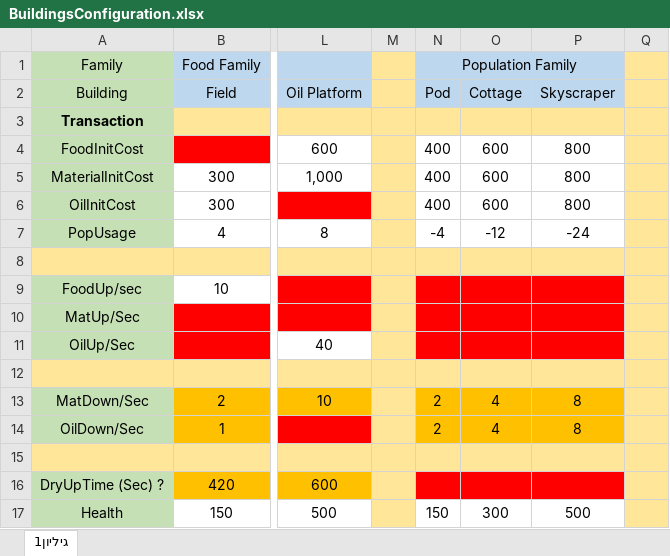
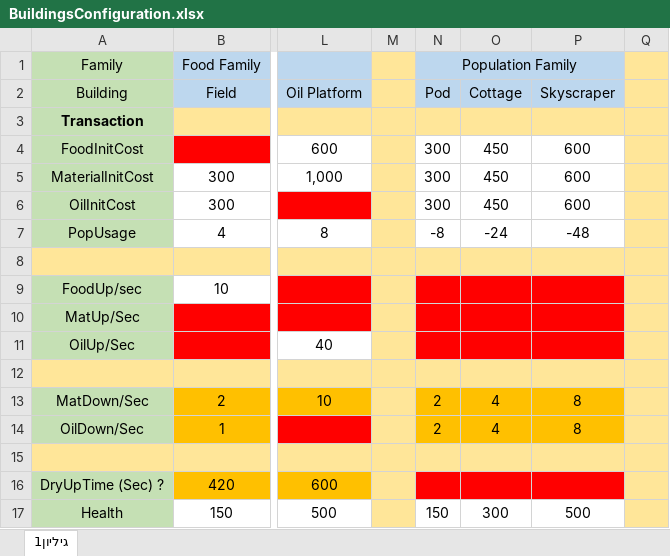
Before and after one commit to ormalky97/GameJam2, an Excel workbook: BuildingsConfiguration.xlsx, sheet גיליון1, drawn as a sheet; only a part is shown, gaps mark what is left out; values as stored, in another font and other column widths than the file's, no borders; the diff names each change by its address in the sheet, - before the commit and + after, or states it on an @@ line.

Commit message:
population fix

```diff
--- a/BuildingsConfiguration.xlsx (sheet גיליון1)
+++ b/BuildingsConfiguration.xlsx (sheet גיליון1)
-N4:N6 (Population Family): 400
+N4:N6 (Population Family): 300
-O4:O6: 600
+O4:O6: 450
-P4:P6: 800
+P4:P6: 600
-N7 (Population Family): -4
+N7 (Population Family): -8
-O7: -12
+O7: -24
-P7: -24
+P7: -48
```
Also changed, not shown: 3 other files.
